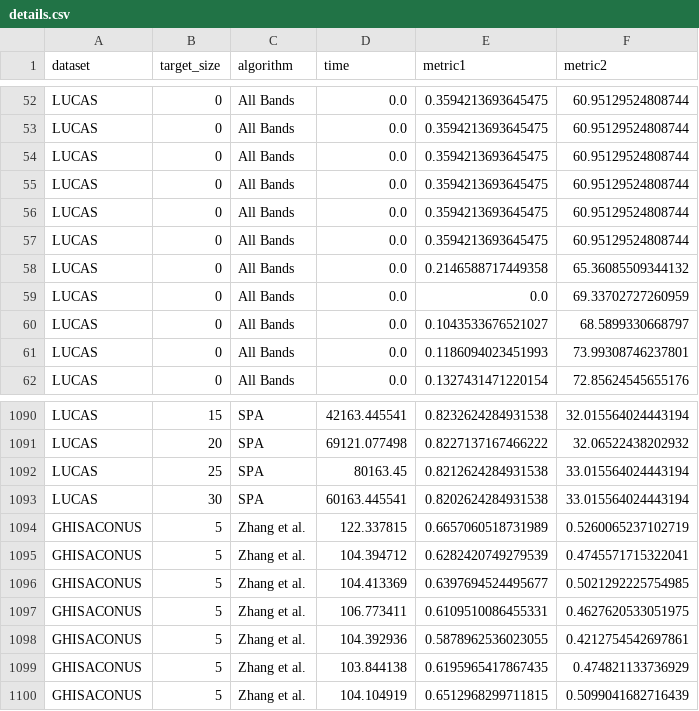
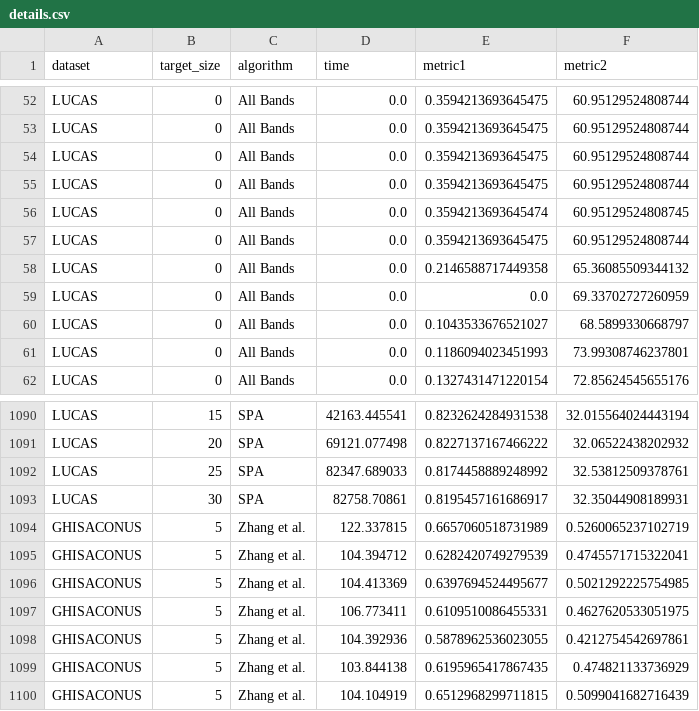
Before and after one commit to arf-themascoteers/bsdr, a CSV file: final_results/details.csv, drawn as a sheet; only a part is shown, gaps mark what is left out.

```diff
--- a/final_results/details.csv
+++ b/final_results/details.csv
@@ -55,3 +55,3 @@ LUCAS,0,All Bands,0.0,0.3594213693645475,60.95129524808744
 LUCAS,0,All Bands,0.0,0.3594213693645475,60.95129524808744
-LUCAS,0,All Bands,0.0,0.3594213693645475,60.95129524808744
+LUCAS,0,All Bands,0.0,0.3594213693645474,60.95129524808745
 LUCAS,0,All Bands,0.0,0.3594213693645475,60.95129524808744
@@ -1091,4 +1091,4 @@ LUCAS,15,SPA,42163.445541,0.8232624284931538,32.015564024443194
 LUCAS,20,SPA,69121.077498,0.8227137167466222,32.06522438202932
-LUCAS,25,SPA,80163.45,0.8212624284931538,33.015564024443194
-LUCAS,30,SPA,60163.445541,0.8202624284931538,33.015564024443194
+LUCAS,25,SPA,82347.689033,0.8174458889248992,32.53812509378761
+LUCAS,30,SPA,82758.70861,0.8195457161686917,32.35044908189931
 GHISACONUS,5,Zhang et al.,122.337815,0.6657060518731989,0.5260065237102719
```
Also changed, not shown: final_results/regression.csv, 3 other files.
